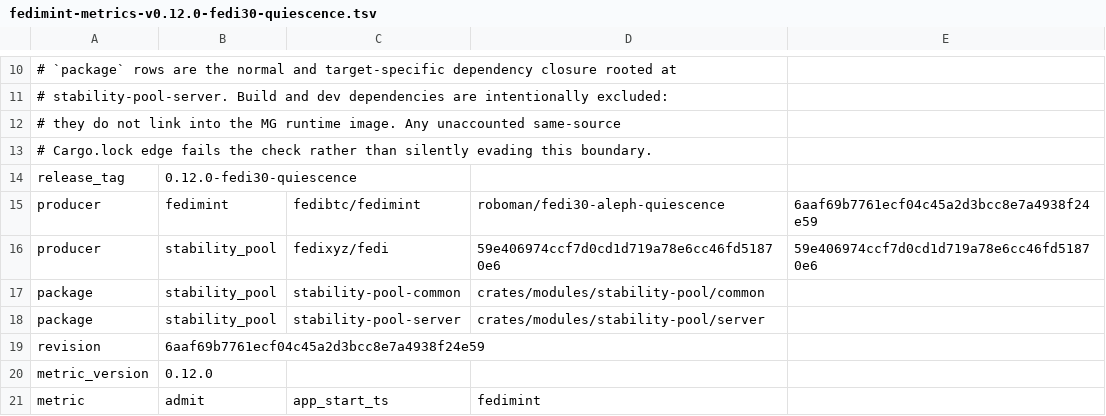
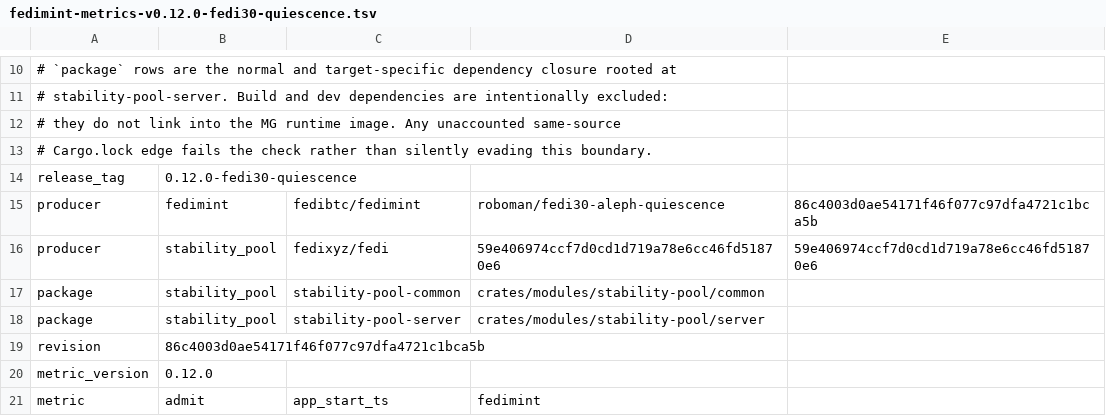
Before and after one commit to fedibtc/manifold, a TSV file: docs/telemetry/fedimint-metrics-v0.12.0-fedi30-quiescence.tsv, drawn as a sheet; only a part is shown, gaps mark what is left out.

Commit message:
feat(mg): bump quiescence pin and double the fedimintd session timeout
The fedimint pin gains a fix: a provider no longer parks once a shutdown is
due at the end of the current session. A seat transfer schedules such a
shutdown, and it waited up to half the session timeout on an idle
federation.

MG now starts fedimintd with a two-hour session timeout. An idle quiescent
session parks until half of it and then drains at full speed, so doubling
the timeout halves the drains per day. A stuck session now waits two hours
for its restart instead of one.

Rho-Agent-Id: kjhiaepqvmpb

```diff
--- a/docs/telemetry/fedimint-metrics-v0.12.0-fedi30-quiescence.tsv
+++ b/docs/telemetry/fedimint-metrics-v0.12.0-fedi30-quiescence.tsv
@@ -14,3 +14,3 @@
 release_tag	0.12.0-fedi30-quiescence
-producer	fedimint	fedibtc/fedimint	roboman/fedi30-aleph-quiescence	6aaf69b7761ecf04c45a2d3bcc8e7a4938f24e59
+producer	fedimint	fedibtc/fedimint	roboman/fedi30-aleph-quiescence	86c4003d0ae54171f46f077c97dfa4721c1bca5b
 producer	stability_pool	fedixyz/fedi	59e406974ccf7d0cd1d719a78e6cc46fd51870e6	59e406974ccf7d0cd1d719a78e6cc46fd51870e6
@@ -18,3 +18,3 @@ package	stability_pool	stability-pool-common	crates/modules/stability-pool/commo
 package	stability_pool	stability-pool-server	crates/modules/stability-pool/server
-revision	6aaf69b7761ecf04c45a2d3bcc8e7a4938f24e59
+revision	86c4003d0ae54171f46f077c97dfa4721c1bca5b
 metric_version	0.12.0
```
Also changed, not shown: 7 other files.
